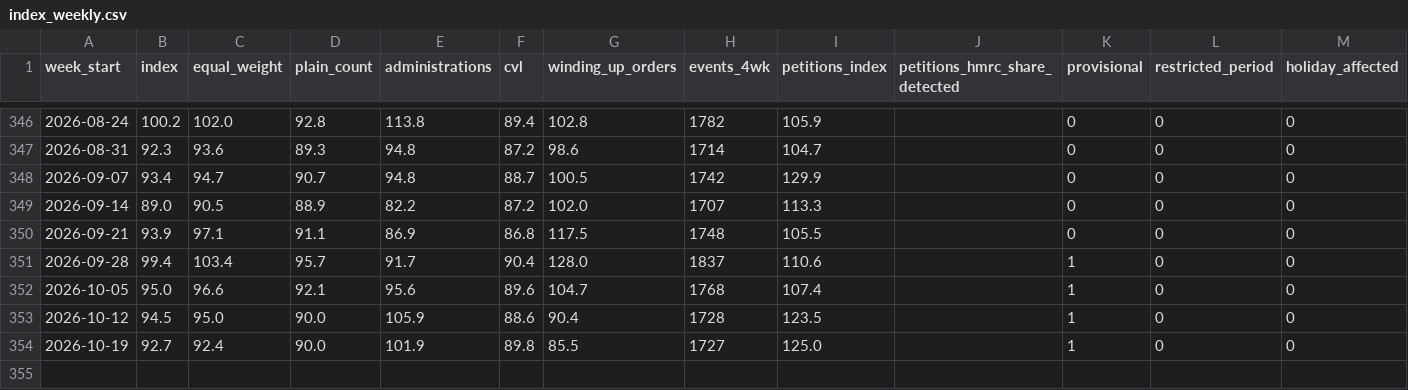
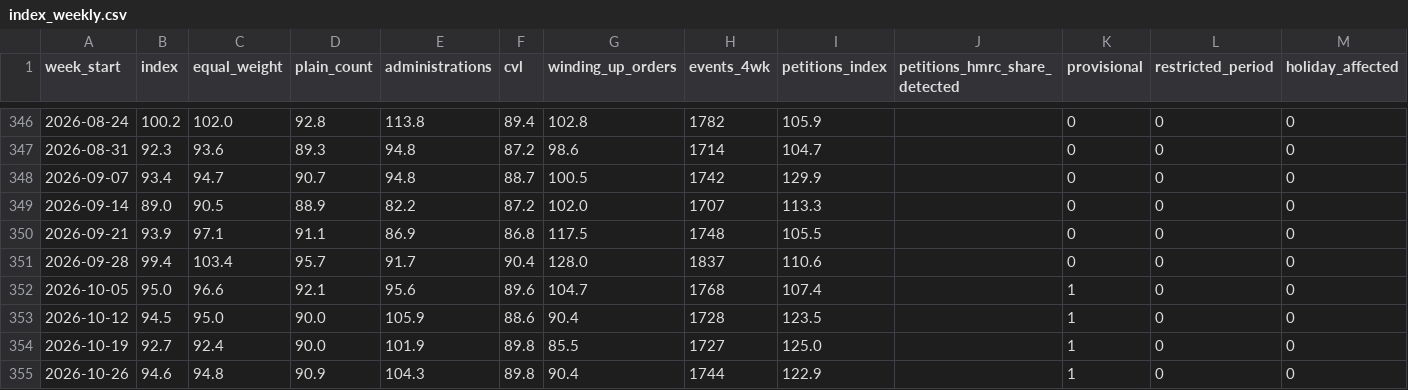
Before and after one commit to appointeduk-cyber/appointed-data, a CSV file: docs/data/index_weekly.csv, drawn as a sheet; only a part is shown, gaps mark what is left out.

```diff
--- a/docs/data/index_weekly.csv
+++ b/docs/data/index_weekly.csv
@@ -350,3 +350,3 @@ week_start,index,equal_weight,plain_count,administrations,cvl,winding_up_orders,
 2026-09-21,93.9,97.1,91.1,86.9,86.8,117.5,1748,105.5,,0,0,0
-2026-09-28,99.4,103.4,95.7,91.7,90.4,128.0,1837,110.6,,1,0,0
+2026-09-28,99.4,103.4,95.7,91.7,90.4,128.0,1837,110.6,,0,0,0
 2026-10-05,95.0,96.6,92.1,95.6,89.6,104.7,1768,107.4,,1,0,0
@@ -354 +354,2 @@ week_start,index,equal_weight,plain_count,administrations,cvl,winding_up_orders,
 2026-10-19,92.7,92.4,90.0,101.9,89.8,85.5,1727,125.0,,1,0,0
+2026-10-26,94.6,94.8,90.9,104.3,89.8,90.4,1744,122.9,,1,0,0
```
Also changed, not shown: docs/data/diffusion_regions.csv, docs/data/index_regional.csv, 8 other files.
